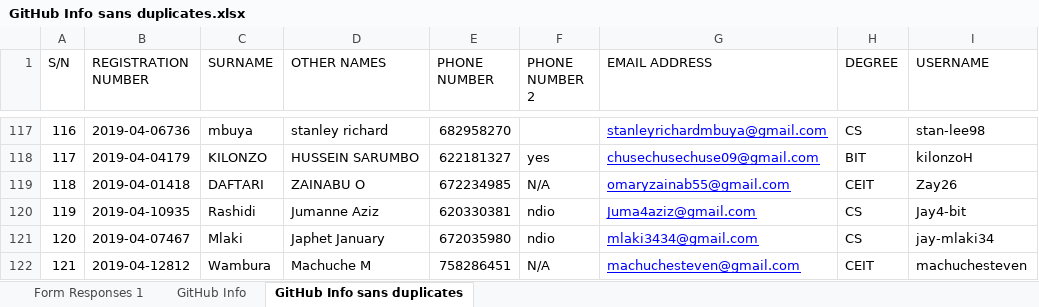
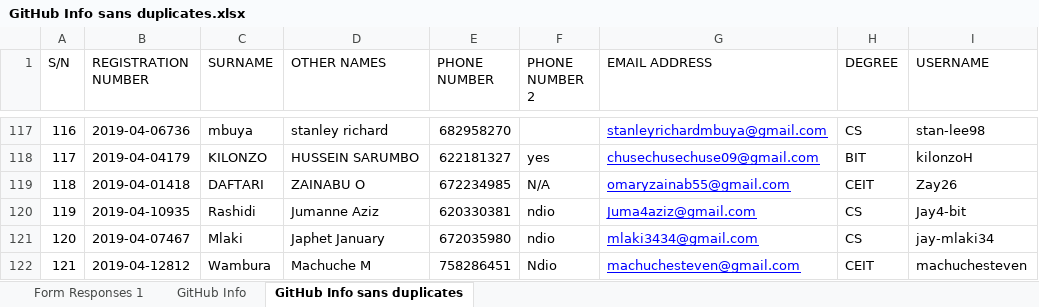
Before and after one commit to jlungo/staffcard, an Excel workbook: CS335/GitHub Info sans duplicates.xlsx, sheet GitHub Info sans duplicates, drawn as a sheet; only a part is shown, gaps mark what is left out; values as stored, in another font and other column widths than the file's, no borders; the diff names each change by its address in the sheet, - before the commit and + after, or states it on an @@ line.

Commit message:
added number and info

```diff
--- a/CS335/GitHub Info sans duplicates.xlsx (sheet GitHub Info sans duplicates)
+++ b/CS335/GitHub Info sans duplicates.xlsx (sheet GitHub Info sans duplicates)
-F122 (PHONE NUMBER 2): N/A
+F122 (PHONE NUMBER 2): Ndio
```
